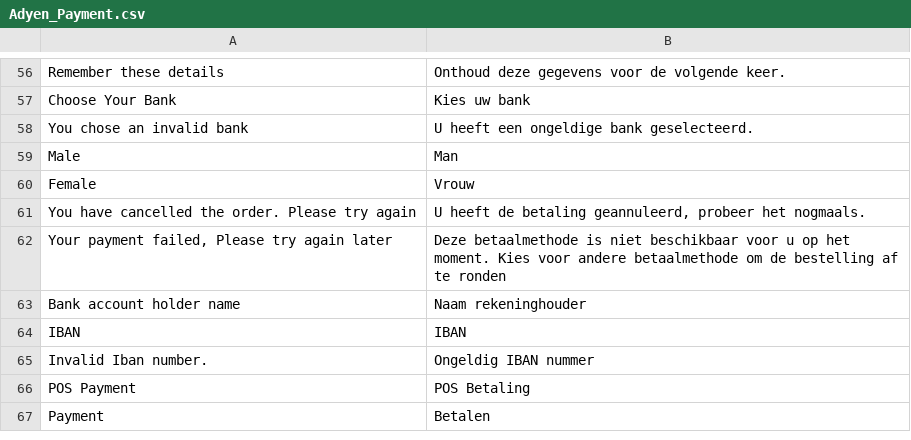
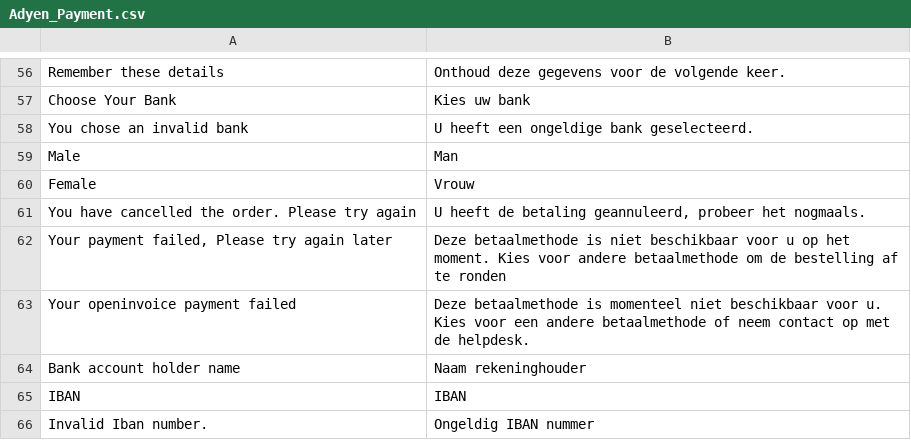
Before and after one commit to anup4ranium/adyen-magento, a CSV file: app/locale/nl_NL/Adyen_Payment.csv, drawn as a sheet; only a part is shown, gaps mark what is left out; the shorter side is filled out with more unchanged rows; the diff names each change by its address in the sheet, - before the commit and + after, or states it on an @@ line.

Commit message:
If an openinvoice payment failed, we need to show a different error message to the customer.
AfterPay has the requirement that in case of an error a text like this will be shown to the customer:

`Het spijt ons u te moeten mededelen dat uw aanvraag om uw bestelling achteraf te betalen op dit moment niet door AfterPay wordt geaccepteerd. Dit kan om diverse (tijdelijke) redenen zijn. Voor vragen over uw afwijzing kunt u contact opnemen met de Klantenservice van AfterPay. Of kijk op de website van AfterPay bij 'Veel gestelde vragen' via de link http://www.afterpay.nl/page/consument-faq onder het kopje 'Gegevenscontrole'. Wij adviseren u voor een andere betaalmethode te kiezen om alsnog de betaling van uw bestelling af te ronden.`

With this adjustment the error message for the open invoice payment method can be translated separately from the normal error message.

```diff
--- a/app/locale/nl_NL/Adyen_Payment.csv
+++ b/app/locale/nl_NL/Adyen_Payment.csv
+row 63: Your openinvoice payment failed | Deze betaalmethode is momenteel niet beschikbaar voor u. Kies voor een andere betaalmethode of neem contact op met de helpdesk.
```
Also changed, not shown: app/locale/de_DE/Adyen_Payment.csv, app/locale/es_ES/Adyen_Payment.csv, 2 other files.
